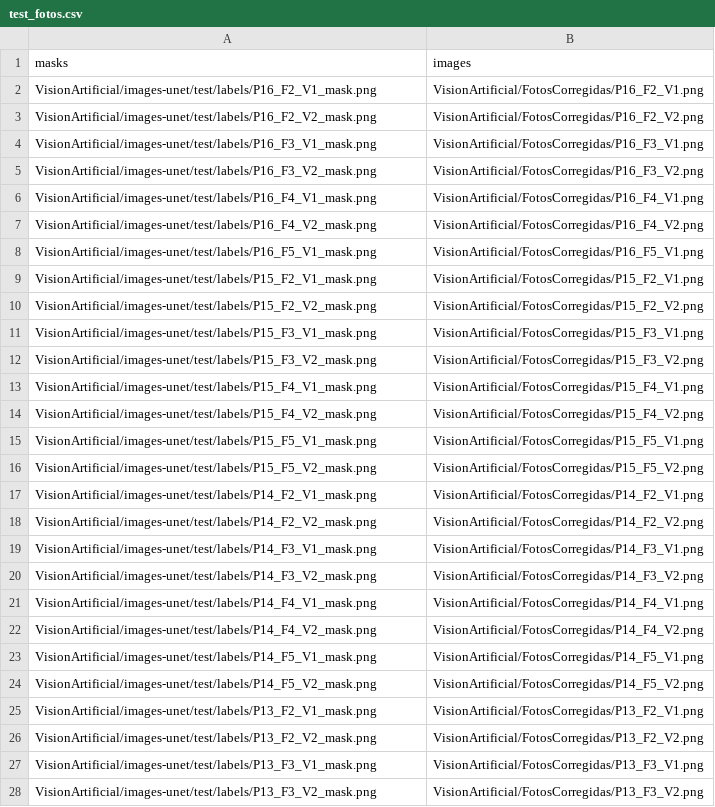
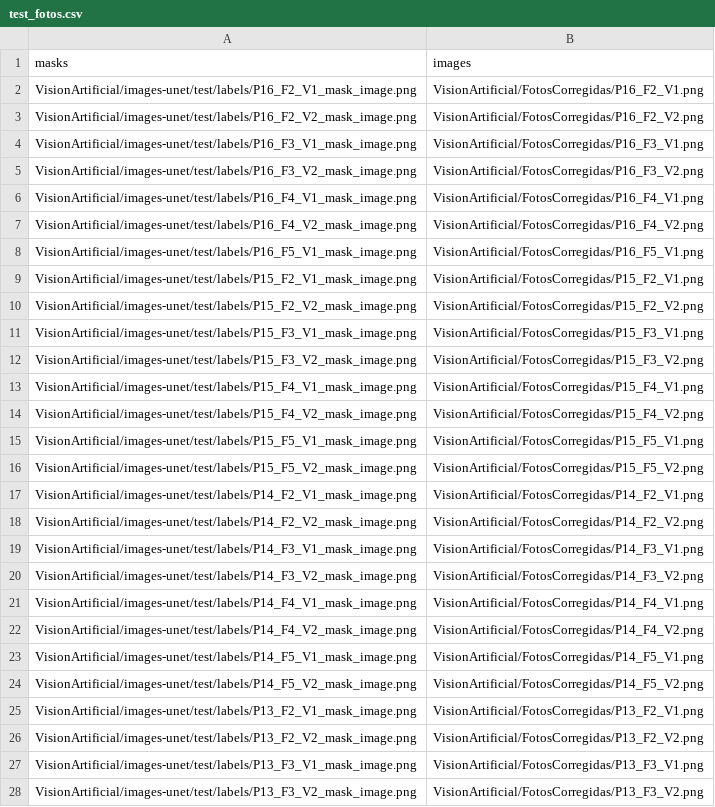
Before and after one commit to MisaelAvila49/VisionArtificial, a CSV file: test_fotos.csv, drawn as a sheet; only a part is shown; the diff covers the shown part only; the diff names each change by its address in the sheet, - before the commit and + after, or states it on an @@ line.

Commit message:
Update test_fotos.csv

```diff
--- a/test_fotos.csv
+++ b/test_fotos.csv
-A2 (masks): VisionArtificial/images-unet/test/labels/P16_F2_V1_mask.png
+A2 (masks): VisionArtificial/images-unet/test/labels/P16_F2_V1_mask_image.png
-A3 (masks): VisionArtificial/images-unet/test/labels/P16_F2_V2_mask.png
+A3 (masks): VisionArtificial/images-unet/test/labels/P16_F2_V2_mask_image.png
-A4 (masks): VisionArtificial/images-unet/test/labels/P16_F3_V1_mask.png
+A4 (masks): VisionArtificial/images-unet/test/labels/P16_F3_V1_mask_image.png
-A5 (masks): VisionArtificial/images-unet/test/labels/P16_F3_V2_mask.png
+A5 (masks): VisionArtificial/images-unet/test/labels/P16_F3_V2_mask_image.png
-A6 (masks): VisionArtificial/images-unet/test/labels/P16_F4_V1_mask.png
+A6 (masks): VisionArtificial/images-unet/test/labels/P16_F4_V1_mask_image.png
-A7 (masks): VisionArtificial/images-unet/test/labels/P16_F4_V2_mask.png
+A7 (masks): VisionArtificial/images-unet/test/labels/P16_F4_V2_mask_image.png
-A8 (masks): VisionArtificial/images-unet/test/labels/P16_F5_V1_mask.png
+A8 (masks): VisionArtificial/images-unet/test/labels/P16_F5_V1_mask_image.png
-A9 (masks): VisionArtificial/images-unet/test/labels/P15_F2_V1_mask.png
+A9 (masks): VisionArtificial/images-unet/test/labels/P15_F2_V1_mask_image.png
-A10 (masks): VisionArtificial/images-unet/test/labels/P15_F2_V2_mask.png
+A10 (masks): VisionArtificial/images-unet/test/labels/P15_F2_V2_mask_image.png
-A11 (masks): VisionArtificial/images-unet/test/labels/P15_F3_V1_mask.png
+A11 (masks): VisionArtificial/images-unet/test/labels/P15_F3_V1_mask_image.png
-A12 (masks): VisionArtificial/images-unet/test/labels/P15_F3_V2_mask.png
+A12 (masks): VisionArtificial/images-unet/test/labels/P15_F3_V2_mask_image.png
-A13 (masks): VisionArtificial/images-unet/test/labels/P15_F4_V1_mask.png
+A13 (masks): VisionArtificial/images-unet/test/labels/P15_F4_V1_mask_image.png
-A14 (masks): VisionArtificial/images-unet/test/labels/P15_F4_V2_mask.png
+A14 (masks): VisionArtificial/images-unet/test/labels/P15_F4_V2_mask_image.png
-A15 (masks): VisionArtificial/images-unet/test/labels/P15_F5_V1_mask.png
+A15 (masks): VisionArtificial/images-unet/test/labels/P15_F5_V1_mask_image.png
-A16 (masks): VisionArtificial/images-unet/test/labels/P15_F5_V2_mask.png
+A16 (masks): VisionArtificial/images-unet/test/labels/P15_F5_V2_mask_image.png
-A17 (masks): VisionArtificial/images-unet/test/labels/P14_F2_V1_mask.png
+A17 (masks): VisionArtificial/images-unet/test/labels/P14_F2_V1_mask_image.png
-A18 (masks): VisionArtificial/images-unet/test/labels/P14_F2_V2_mask.png
+A18 (masks): VisionArtificial/images-unet/test/labels/P14_F2_V2_mask_image.png
-A19 (masks): VisionArtificial/images-unet/test/labels/P14_F3_V1_mask.png
+A19 (masks): VisionArtificial/images-unet/test/labels/P14_F3_V1_mask_image.png
-A20 (masks): VisionArtificial/images-unet/test/labels/P14_F3_V2_mask.png
+A20 (masks): VisionArtificial/images-unet/test/labels/P14_F3_V2_mask_image.png
-A21 (masks): VisionArtificial/images-unet/test/labels/P14_F4_V1_mask.png
+A21 (masks): VisionArtificial/images-unet/test/labels/P14_F4_V1_mask_image.png
-A22 (masks): VisionArtificial/images-unet/test/labels/P14_F4_V2_mask.png
+A22 (masks): VisionArtificial/images-unet/test/labels/P14_F4_V2_mask_image.png
-A23 (masks): VisionArtificial/images-unet/test/labels/P14_F5_V1_mask.png
+A23 (masks): VisionArtificial/images-unet/test/labels/P14_F5_V1_mask_image.png
-A24 (masks): VisionArtificial/images-unet/test/labels/P14_F5_V2_mask.png
+A24 (masks): VisionArtificial/images-unet/test/labels/P14_F5_V2_mask_image.png
-A25 (masks): VisionArtificial/images-unet/test/labels/P13_F2_V1_mask.png
+A25 (masks): VisionArtificial/images-unet/test/labels/P13_F2_V1_mask_image.png
-A26 (masks): VisionArtificial/images-unet/test/labels/P13_F2_V2_mask.png
+A26 (masks): VisionArtificial/images-unet/test/labels/P13_F2_V2_mask_image.png
-A27 (masks): VisionArtificial/images-unet/test/labels/P13_F3_V1_mask.png
+A27 (masks): VisionArtificial/images-unet/test/labels/P13_F3_V1_mask_image.png
-A28 (masks): VisionArtificial/images-unet/test/labels/P13_F3_V2_mask.png
+A28 (masks): VisionArtificial/images-unet/test/labels/P13_F3_V2_mask_image.png
```
Also changed, not shown: 99 edited cells elsewhere in this file.
